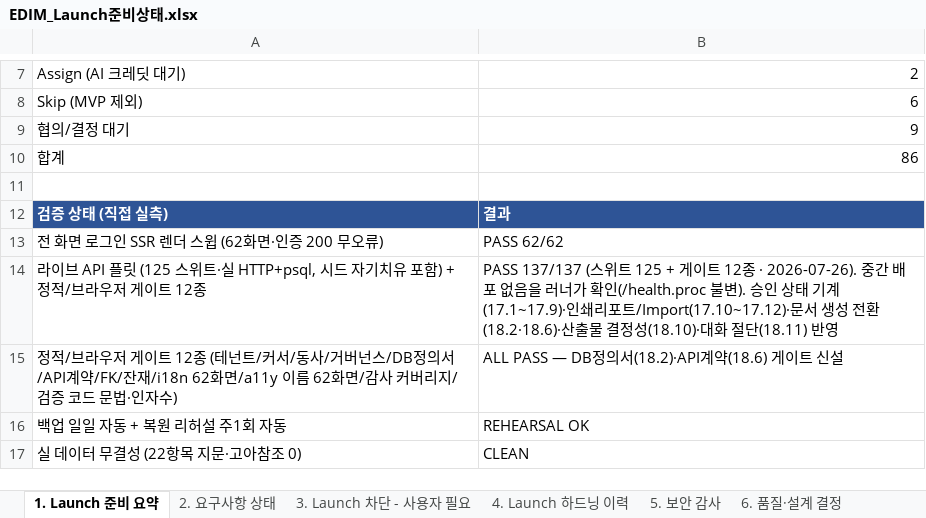
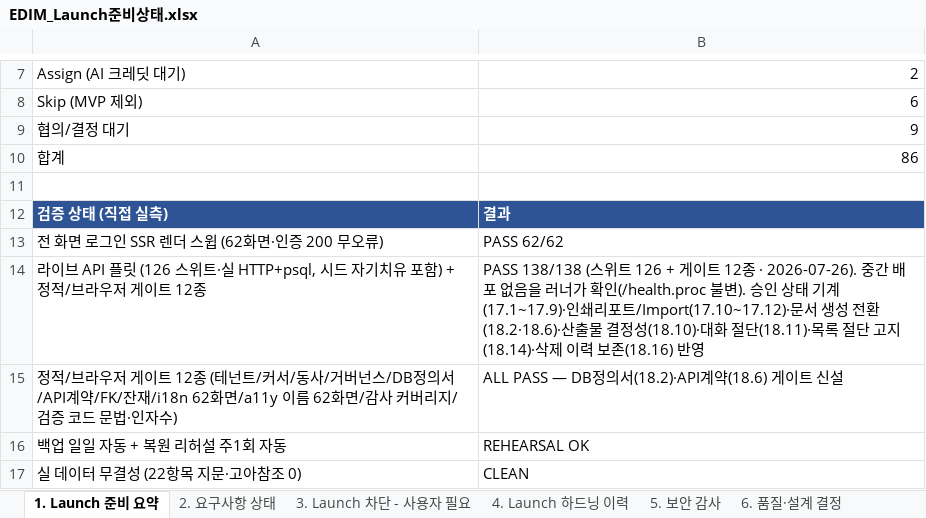
Before and after one commit to fankh/external-projects, an Excel workbook: edim-ai-blueprint/docs/EDIM_Launch준비상태.xlsx, sheet 1. Launch 준비 요약, drawn as a sheet; only a part is shown, gaps mark what is left out; values as stored, in another font and other column widths than the file's, no borders; the diff names each change by its address in the sheet, - before the commit and + after, or states it on an @@ line.

Commit message:
18.18: docs: 플릿 138/138 확정 반영 (스위트 126 + 게이트 12종)
중간 배포 없는 실행 — /health.proc 불변, 재시작 경고 0건, exit 0.
Launch 준비 요약·진행현황 머리표 갱신.

```diff
--- a/edim-ai-blueprint/docs/EDIM_Launch준비상태.xlsx (sheet 1. Launch 준비 요약)
+++ b/edim-ai-blueprint/docs/EDIM_Launch준비상태.xlsx (sheet 1. Launch 준비 요약)
-A14: …API 플릿 (125 스위트·…
+A14: …API 플릿 (126 스위트·…
-B14: PASS 137/137 (스위트 125 + 게이트 12종 · 2026-07-26). 중간 배포 없음을 러너가 확인(/health.proc 불변). 승인 상태 기계(17.1~17.9)·인쇄리포트/Import(17.10~17.12)·문서 생성 전환(18.2·18.6)·산출물 결정성(18.10)·대화 절단(18.11) 반영
+B14: PASS 138/138 (스위트 126 + 게이트 12종 · 2026-07-26). 중간 배포 없음을 러너가 확인(/health.proc 불변). 승인 상태 기계(17.1~17.9)·인쇄리포트/Import(17.10~17.12)·문서 생성 전환(18.2·18.6)·산출물 결정성(18.10)·대화 절단(18.11)·목록 절단 고지(18.14)·삭제 이력 보존(18.16) 반영
```
Also changed, not shown: 1 other file.
